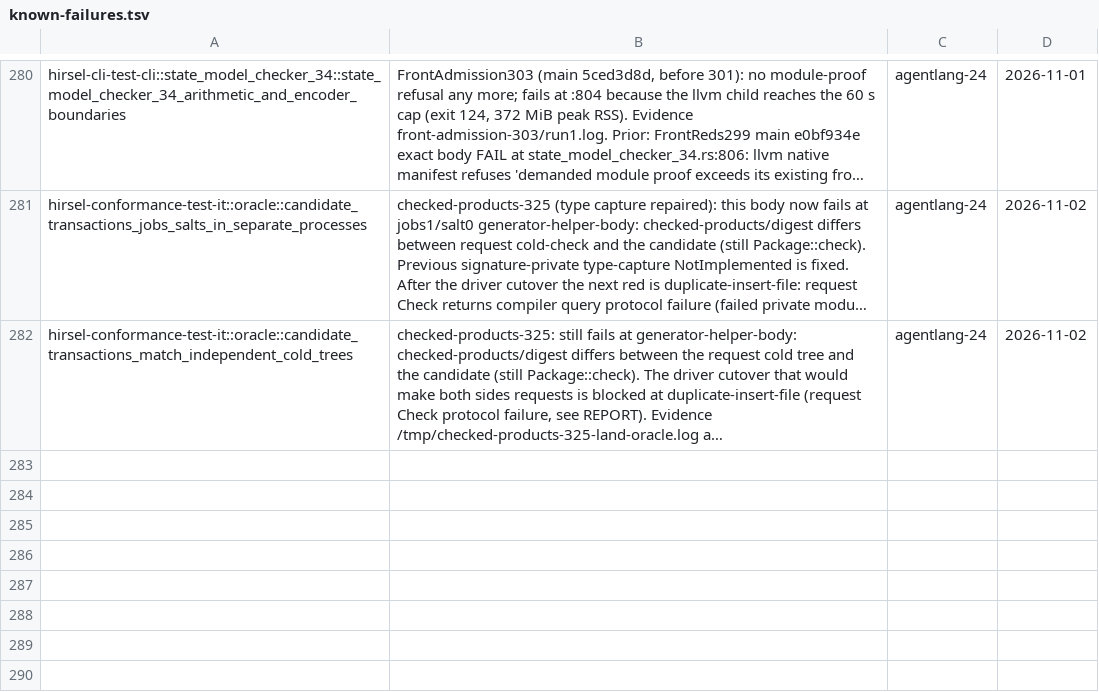
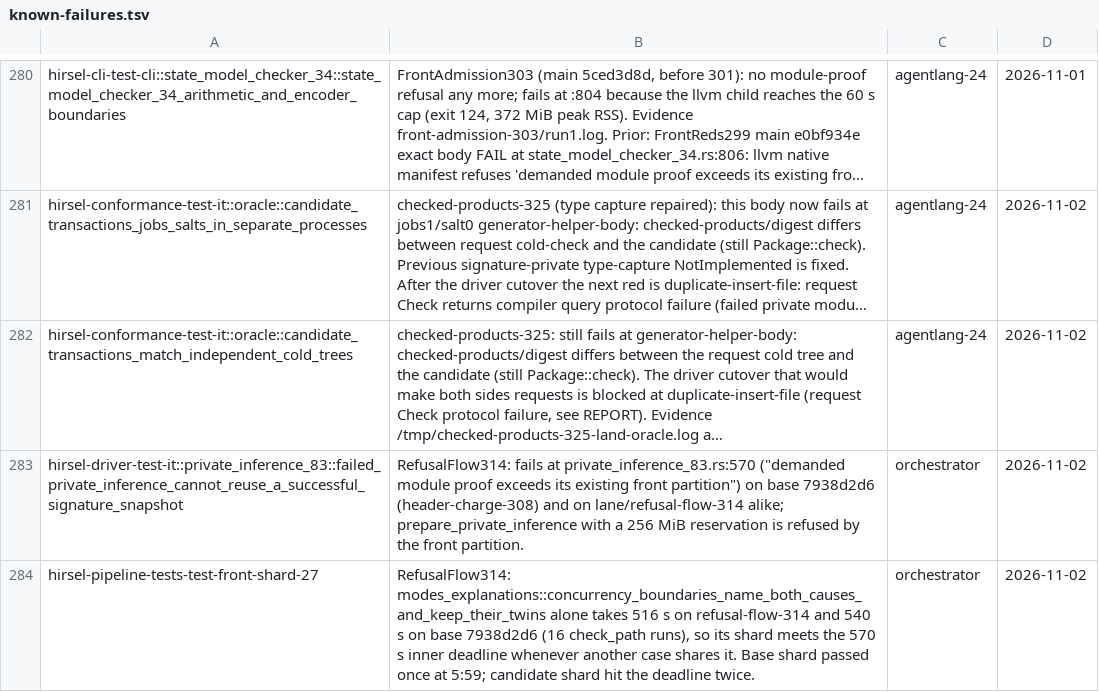
Before and after one commit to SamGalanakis/hirsel, a TSV file: tools/known-failures.tsv, drawn as a sheet; only a part is shown, gaps mark what is left out; long unchanged cells end in …; the diff names each change by its address in the sheet, - before the commit and + after, or states it on an @@ line.

Commit message:
Row the base-matched private inference refusal and the near-deadline modes_explanations shard

```diff
--- a/tools/known-failures.tsv
+++ b/tools/known-failures.tsv
+row 283: hirsel-driver-test-it::private_inference_83::failed_private_inference_cannot_reuse_a_successful_signature_snapshot | RefusalFlow314: fails at private_inference_83.rs:570 ("demanded module proof exceeds its existing front partition") on base 7938d2d6 (header-charge-308) and on lane/refusal-flow-314 alike; prepare_private_inference with a 256 MiB reservation is refused by the front partition. | orchestrator | 2026-11-02
+row 284: hirsel-pipeline-tests-test-front-shard-27 | RefusalFlow314: modes_explanations::concurrency_boundaries_name_both_causes_and_keep_their_twins alone takes 516 s on refusal-flow-314 and 540 s on base 7938d2d6 (16 check_path runs), so its shard meets the 570 s inner deadline whenever another case shares it. Base shard passed once at 5:59; candidate shard hit the deadline twice. | orchestrator | 2026-11-02
```
